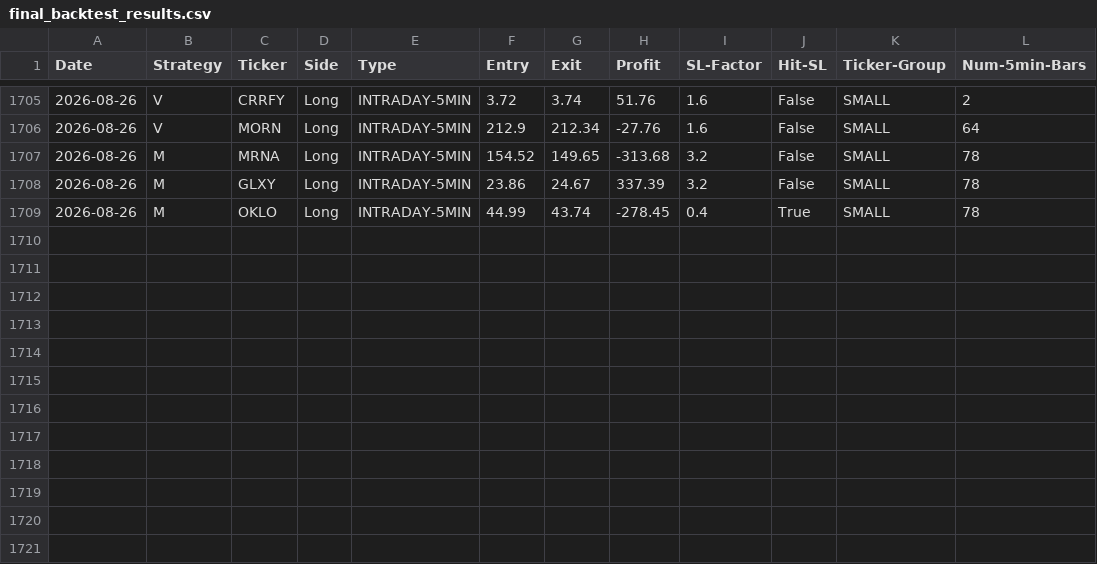
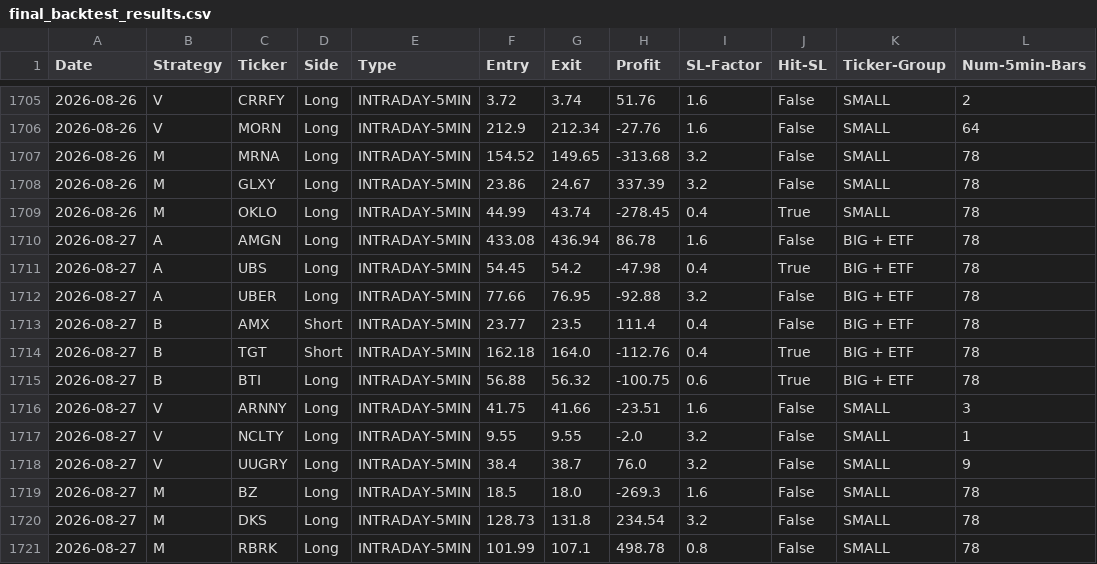
Before and after one commit to pollcerny-sudo/trading-agent-bot, a CSV file: final_backtest_results.csv, drawn as a sheet; only a part is shown, gaps mark what is left out.

```diff
--- a/final_backtest_results.csv
+++ b/final_backtest_results.csv
@@ -1709 +1709,13 @@ Date,Strategy,Ticker,Side,Type,Entry,Exit,Profit,SL-Factor,Hit-SL,Ticker-Group,N
 2026-08-26,M,OKLO,Long,INTRADAY-5MIN,44.99,43.74,-278.45,0.4,True,SMALL,78
+2026-08-27,A,AMGN,Long,INTRADAY-5MIN,433.08,436.94,86.78,1.6,False,BIG + ETF,78
+2026-08-27,A,UBS,Long,INTRADAY-5MIN,54.45,54.2,-47.98,0.4,True,BIG + ETF,78
+2026-08-27,A,UBER,Long,INTRADAY-5MIN,77.66,76.95,-92.88,3.2,False,BIG + ETF,78
+2026-08-27,B,AMX,Short,INTRADAY-5MIN,23.77,23.5,111.4,0.4,False,BIG + ETF,78
+2026-08-27,B,TGT,Short,INTRADAY-5MIN,162.18,164.0,-112.76,0.4,True,BIG + ETF,78
+2026-08-27,B,BTI,Long,INTRADAY-5MIN,56.88,56.32,-100.75,0.6,True,BIG + ETF,78
+2026-08-27,V,ARNNY,Long,INTRADAY-5MIN,41.75,41.66,-23.51,1.6,False,SMALL,3
+2026-08-27,V,NCLTY,Long,INTRADAY-5MIN,9.55,9.55,-2.0,3.2,False,SMALL,1
+2026-08-27,V,UUGRY,Long,INTRADAY-5MIN,38.4,38.7,76.0,3.2,False,SMALL,9
+2026-08-27,M,BZ,Long,INTRADAY-5MIN,18.5,18.0,-269.3,1.6,False,SMALL,78
+2026-08-27,M,DKS,Long,INTRADAY-5MIN,128.73,131.8,234.54,3.2,False,SMALL,78
+2026-08-27,M,RBRK,Long,INTRADAY-5MIN,101.99,107.1,498.78,0.8,False,SMALL,78
```
Also changed, not shown: 2 other files.
